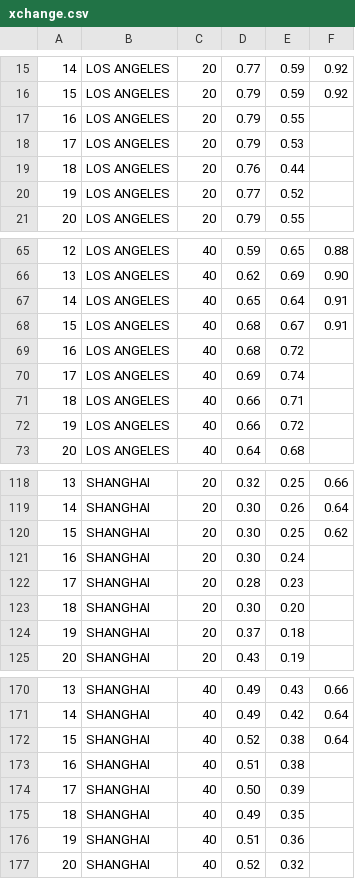
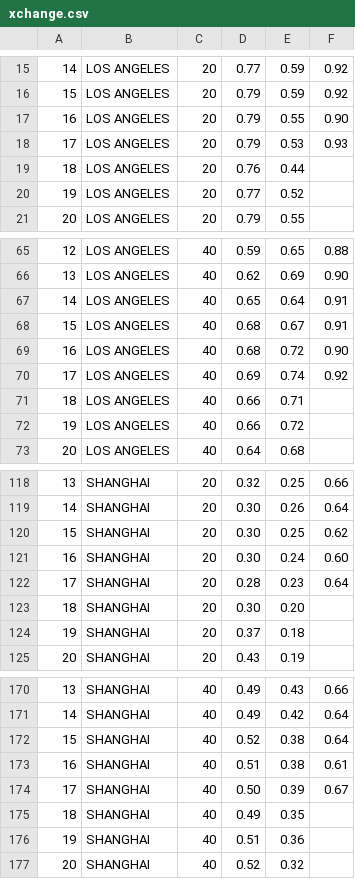
Before and after one commit to b9907051/iphone, a CSV file: static/data/Shipping/xchange.csv, drawn as a sheet; only a part is shown, gaps mark what is left out.

```diff
--- a/static/data/Shipping/xchange.csv
+++ b/static/data/Shipping/xchange.csv
@@ -16,4 +16,4 @@
 15,LOS ANGELES,20,0.79,0.59,0.92
-16,LOS ANGELES,20,0.79,0.55,
-17,LOS ANGELES,20,0.79,0.53,
+16,LOS ANGELES,20,0.79,0.55,0.90
+17,LOS ANGELES,20,0.79,0.53,0.93
 18,LOS ANGELES,20,0.76,0.44,
@@ -68,4 +68,4 @@
 15,LOS ANGELES,40,0.68,0.67,0.91
-16,LOS ANGELES,40,0.68,0.72,
-17,LOS ANGELES,40,0.69,0.74,
+16,LOS ANGELES,40,0.68,0.72,0.90
+17,LOS ANGELES,40,0.69,0.74,0.92
 18,LOS ANGELES,40,0.66,0.71,
@@ -120,4 +120,4 @@
 15,SHANGHAI,20,0.30,0.25,0.62
-16,SHANGHAI,20,0.30,0.24,
-17,SHANGHAI,20,0.28,0.23,
+16,SHANGHAI,20,0.30,0.24,0.60
+17,SHANGHAI,20,0.28,0.23,0.64
 18,SHANGHAI,20,0.30,0.20,
@@ -172,4 +172,4 @@
 15,SHANGHAI,40,0.52,0.38,0.64
-16,SHANGHAI,40,0.51,0.38,
-17,SHANGHAI,40,0.50,0.39,
+16,SHANGHAI,40,0.51,0.38,0.61
+17,SHANGHAI,40,0.50,0.39,0.67
 18,SHANGHAI,40,0.49,0.35,
```
Also changed, not shown: static/data/Shipping/shipment2.csv, static/data/TomTom.csv, 7 other files.
